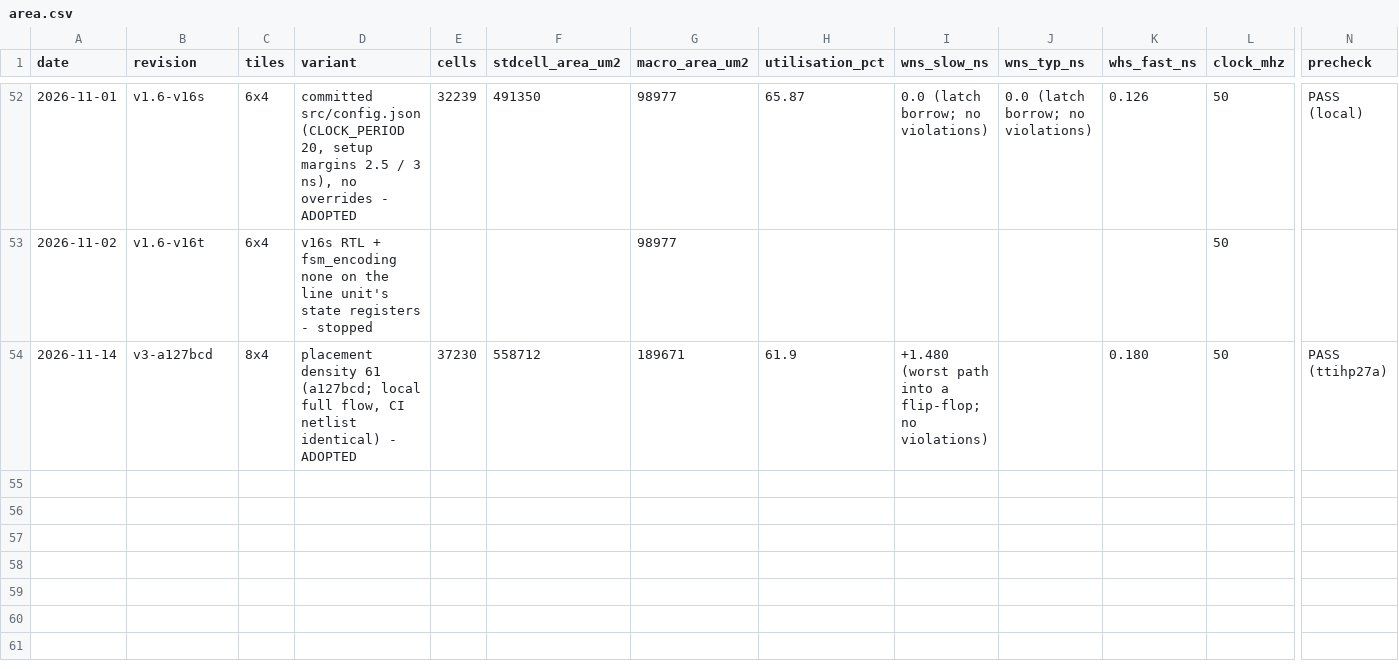
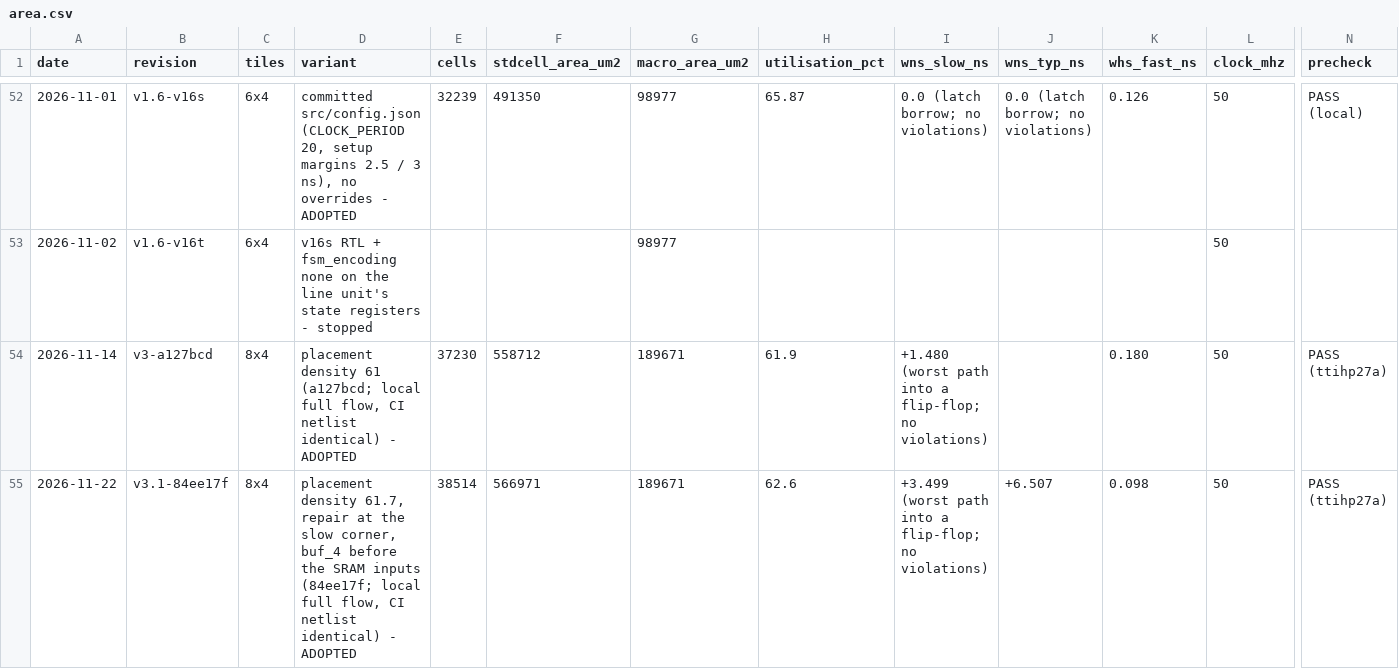
Before and after one commit to parthDOOM/escapement, a CSV file: asic/reports/area.csv, drawn as a sheet; only a part is shown, gaps mark what is left out; rows hold the shown columns only; the diff names each change by its address in the sheet, - before the commit and + after, or states it on an @@ line.

Commit message:
Docs, site and paper to version 3.1, the ping and the USB keyboard; tool bugs
Version 3.1 throughout: span, the reset synchroniser and the layout that meets every electrical rule (38,514 cells, setup passes down to 16.6 ns at the slow corner, flip-flop slack +3.499 ns, hold +0.098 ns), power 4.42 / 3.95 / 3.36 mW, 110 proof tasks, 1,017 RTL faults, 729 firmware bugs, gate-level and SDF results on the signed-off netlist, the FPGA sizes on 3.1, the bench's ping and USB keyboard. New docs/24-TOOL-BUGS.md records the tool defects met, with the OpenROAD #11977 reproducer. Paper rebuilt with figures from the 3.1 GDS. info.yaml: the Discord name.

```diff
--- a/asic/reports/area.csv
+++ b/asic/reports/area.csv
+row 55: 2026-11-22 | v3.1-84ee17f | 8x4 | placement density 61.7, repair at the slow corner, buf_4 before the SRAM inputs (84ee17f; local full flow, CI netlist identical) - ADOPTED | 38514 | 566971 | 189671 | 62.6 | +3.499 (worst path into a flip-flop; no violations) | +6.507 | 0.098 | 50 | PASS (ttihp27a)
```
Also changed, not shown: 36 other files.
